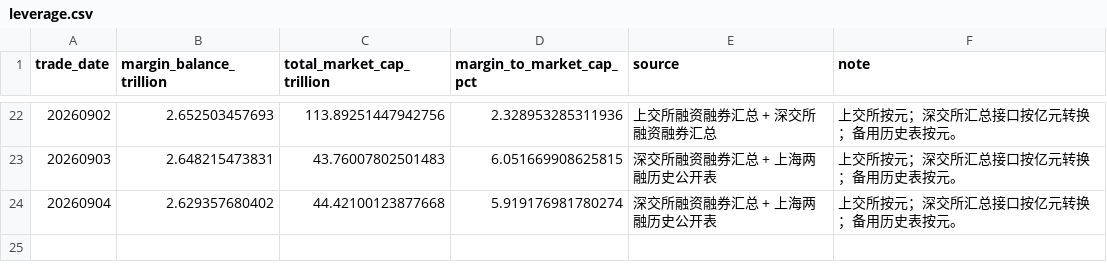
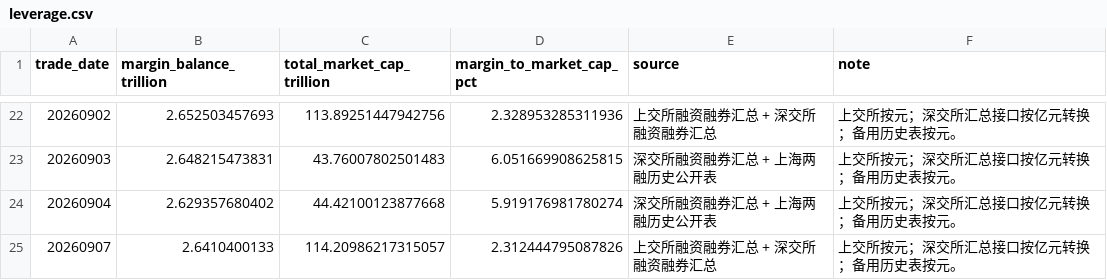
Before and after one commit to littlepeachh/macroscope-dashboard-v52, a CSV file: data/leverage.csv, drawn as a sheet; only a part is shown, gaps mark what is left out.

```diff
--- a/data/leverage.csv
+++ b/data/leverage.csv
@@ -24 +24,2 @@
 20260904,2.629357680402,44.42100123877668,5.919176981780274,深交所融资融券汇总 + 上海两融历史公开表,上交所按元；深交所汇总接口按亿元转换；备用历史表按元。
+20260907,2.6410400133,114.20986217315057,2.312444795087826,上交所融资融券汇总 + 深交所融资融券汇总,上交所按元；深交所汇总接口按亿元转换；备用历史表按元。
```
Also changed, not shown: data/breadth.csv, data/crowding.csv, 5 other files.
